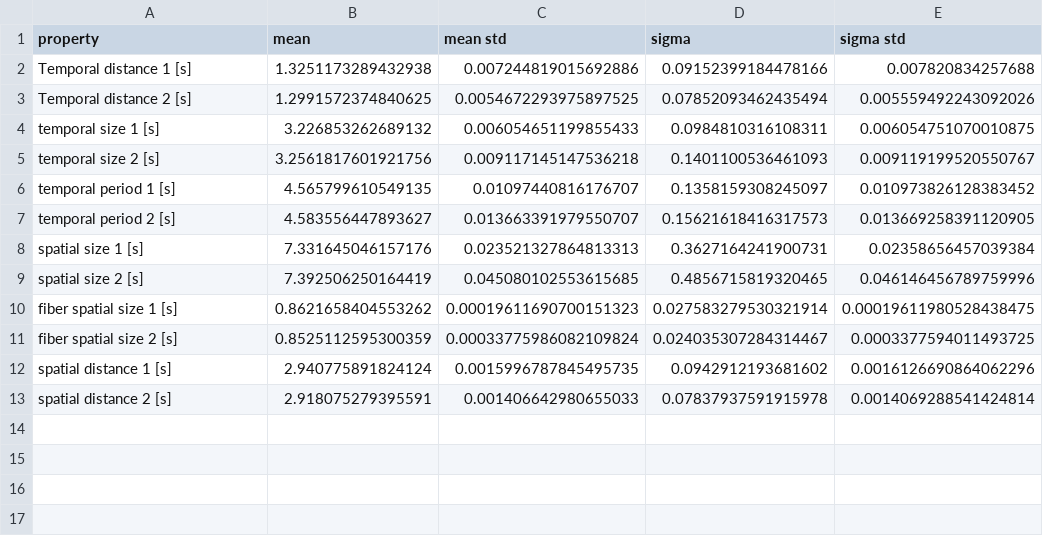
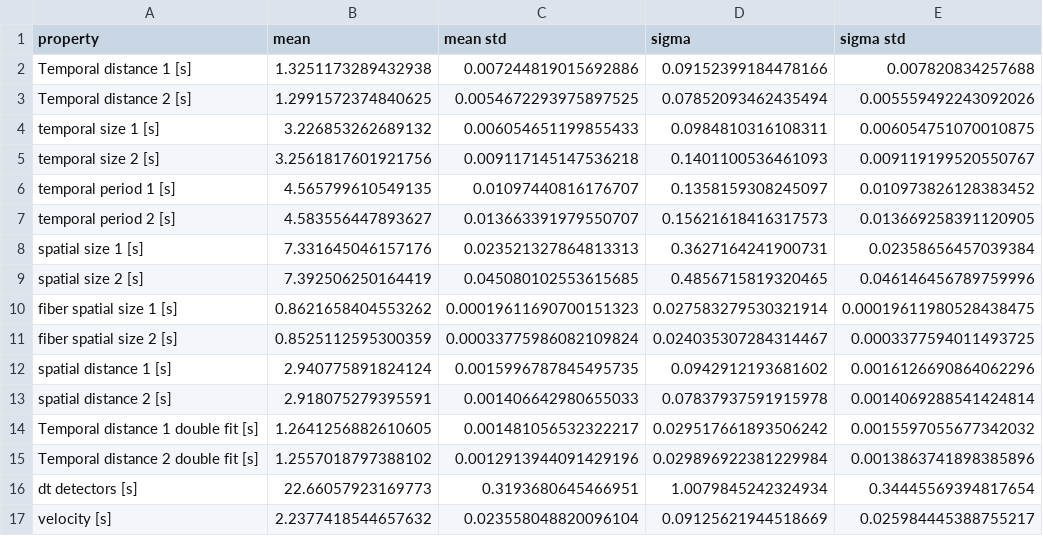
Before and after one commit to AlessandroLovo/T-junction, a CSV file: T-data/Results/2-12_B-ol3-aq7_e.csv, drawn as a sheet.

Commit message:
3-7 double fit for distance

```diff
--- a/T-data/Results/2-12_B-ol3-aq7_e.csv
+++ b/T-data/Results/2-12_B-ol3-aq7_e.csv
@@ -13 +13,5 @@ spatial distance 1 [s],2.940775891824124,0.0015996787845495735,0.094291219368160
 spatial distance 2 [s],2.918075279395591,0.001406642980655033,0.07837937591915978,0.0014069288541424814
+Temporal distance 1 double fit [s],1.2641256882610605,0.001481056532322217,0.029517661893506242,0.0015597055677342032
+Temporal distance 2 double fit [s],1.2557018797388102,0.0012913944091429196,0.029896922381229984,0.0013863741898385896
+dt detectors [s],22.66057923169773,0.3193680645466951,1.0079845242324934,0.34445569394817654
+velocity [s],2.2377418544657632,0.023558048820096104,0.09125621944518669,0.025984445388755217
```
Also changed, not shown: 3 other files.
